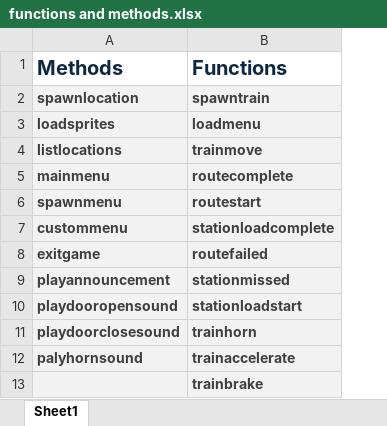
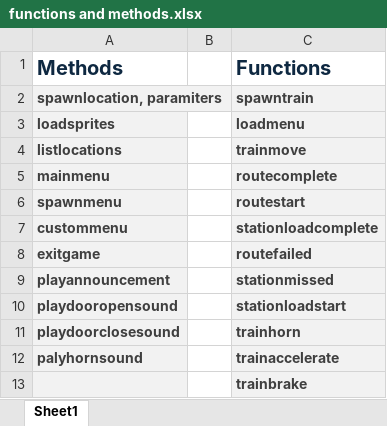
Before and after one commit to dimitargeorgiev-ada/Dimitar-Unit-12-Task-2, an Excel workbook: functions and methods.xlsx, sheet Sheet1, drawn as a sheet; values as stored, in another font and other column widths than the file's, no borders; the diff names each change by its address in the sheet, - before the commit and + after, or states it on an @@ line.

```diff
--- a/functions and methods.xlsx (sheet Sheet1)
+++ b/functions and methods.xlsx (sheet Sheet1)
+column B, empty
-A2 (Methods): spawnlocation
+A2 (Methods): spawnlocation, paramiters
```
Also changed, not shown: 23 other files.
